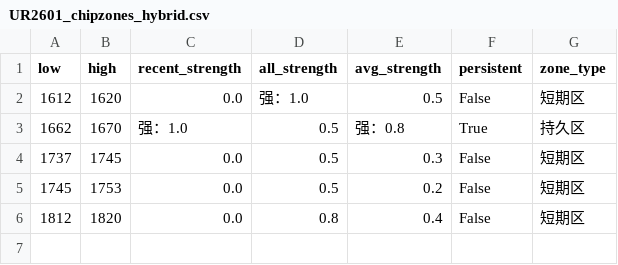
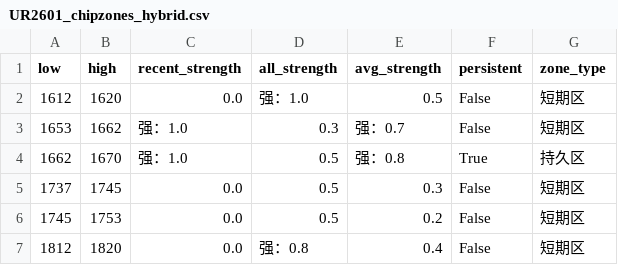
Before and after one commit to CMUJIN/trading, a CSV file: docs/UR2601/UR2601_chipzones_hybrid.csv, drawn as a sheet.

```diff
--- a/docs/UR2601/UR2601_chipzones_hybrid.csv
+++ b/docs/UR2601/UR2601_chipzones_hybrid.csv
@@ -2,2 +2,3 @@
 1612,1620,0.0,强：1.0,0.5,False,短期区
+1653,1662,强：1.0,0.3,强：0.7,False,短期区
 1662,1670,强：1.0,0.5,强：0.8,True,持久区
@@ -5,2 +6,2 @@
 1745,1753,0.0,0.5,0.2,False,短期区
-1812,1820,0.0,0.8,0.4,False,短期区
+1812,1820,0.0,强：0.8,0.4,False,短期区
```
Also changed, not shown: docs/SA2601/SA2601_chipzones_hybrid.csv, 4 other files.
